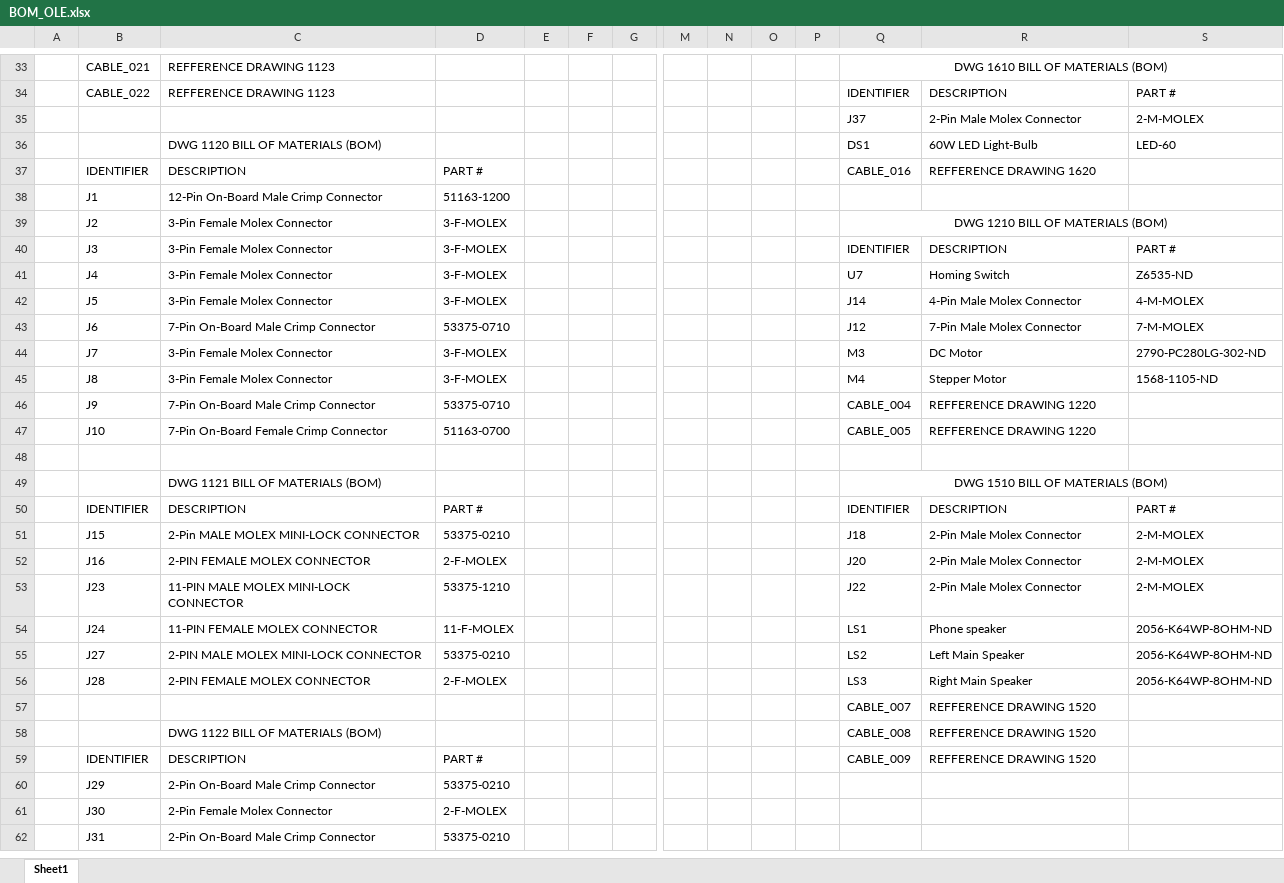
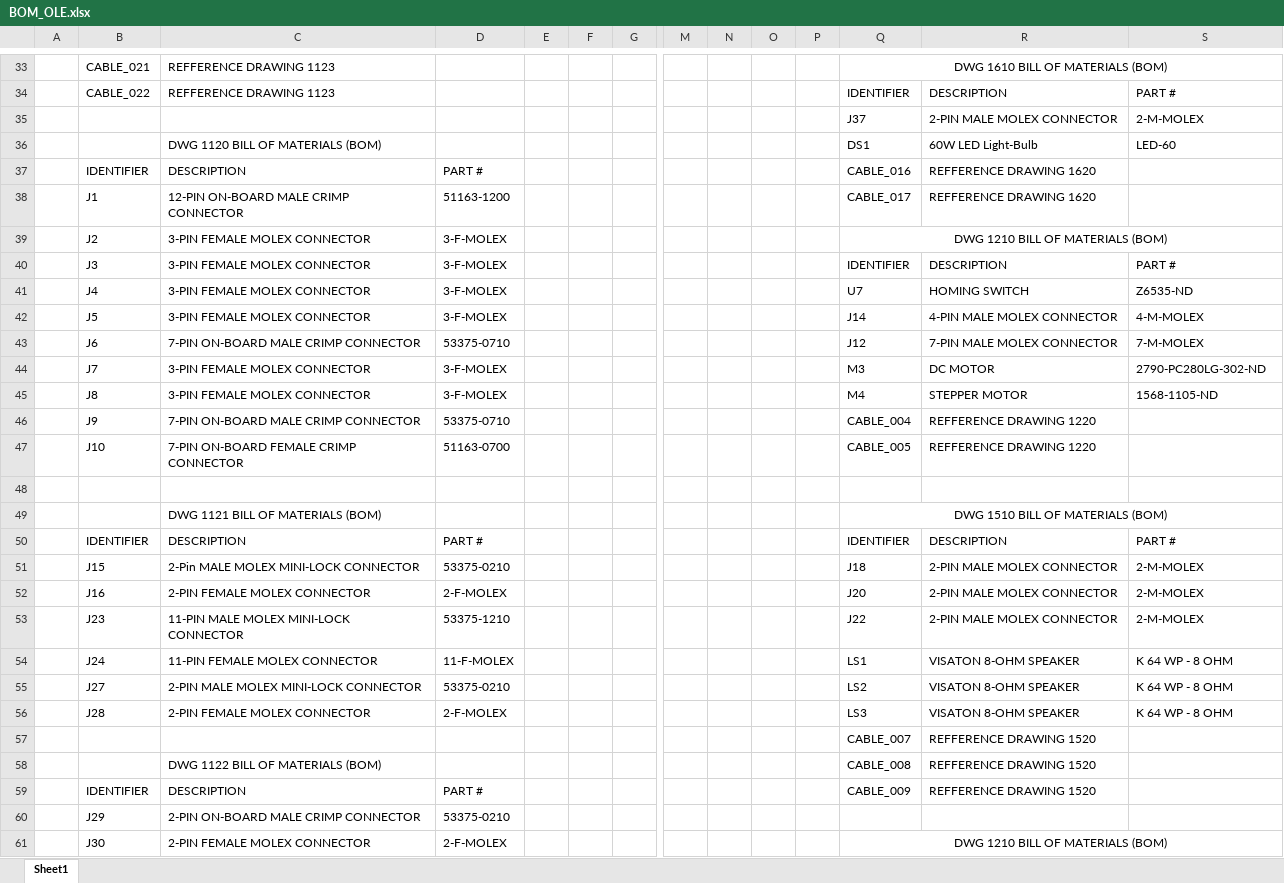
Before and after one commit to Ohm-Slah/Gallagher-Station-Duke-Energy-Museum-Exhibit, an Excel workbook: docs/BOM_OLE.xlsx, sheet Sheet1, drawn as a sheet; only a part is shown, gaps mark what is left out; values as stored, in another font and other column widths than the file's, no borders; removed rows and columns are numbered as before the commit, all else as after; rows hold the shown columns only; the diff covers the shown part only; the diff names each change by its address in the sheet, - before the commit and + after, or states it on an @@ line.

Commit message:
UPDATED ALL BOM AND CONNECTORS
Edits to some readability and cosmetic consistencies

```diff
--- a/docs/BOM_OLE.xlsx (sheet Sheet1)
+++ b/docs/BOM_OLE.xlsx (sheet Sheet1)
-R35: 2-Pin Male Molex Connector
+R35: 2-PIN MALE MOLEX CONNECTOR
-row 38:  | J1 | 12-Pin On-Board Male Crimp Connector | 51163-1200
+row 38:  | J1 | 12-PIN ON-BOARD MALE CRIMP CONNECTOR | 51163-1200 |  |  |  |  |  |  |  | CABLE_017 | REFFERENCE DRAWING 1620
-C39:C42: 3-Pin Female Molex Connector
+C39:C42: 3-PIN FEMALE MOLEX CONNECTOR
-R41: Homing Switch
+R41: HOMING SWITCH
-R42: 4-Pin Male Molex Connector
+R42: 4-PIN MALE MOLEX CONNECTOR
-C43: 7-Pin On-Board Male Crimp Connector
+C43: 7-PIN ON-BOARD MALE CRIMP CONNECTOR
-R43: 7-Pin Male Molex Connector
+R43: 7-PIN MALE MOLEX CONNECTOR
-C44:C45: 3-Pin Female Molex Connector
+C44:C45: 3-PIN FEMALE MOLEX CONNECTOR
-R44: DC Motor
+R44: DC MOTOR
-R45: Stepper Motor
+R45: STEPPER MOTOR
-C46: 7-Pin On-Board Male Crimp Connector
+C46: 7-PIN ON-BOARD MALE CRIMP CONNECTOR
-C47: 7-Pin On-Board Female Crimp Connector
+C47: 7-PIN ON-BOARD FEMALE CRIMP CONNECTOR
-R51:R53: 2-Pin Male Molex Connector
+R51:R53: 2-PIN MALE MOLEX CONNECTOR
-R54: Phone speaker
+R54: VISATON 8-OHM SPEAKER
-S54:S56: 2056-K64WP-8OHM-ND
+S54:S56: K 64 WP - 8 OHM
-R55: Left Main Speaker
+R55: VISATON 8-OHM SPEAKER
-R56: Right Main Speaker
+R56: VISATON 8-OHM SPEAKER
-C60: 2-Pin On-Board Male Crimp Connector
+C60: 2-PIN ON-BOARD MALE CRIMP CONNECTOR
-C61: 2-Pin Female Molex Connector
+C61: 2-PIN FEMALE MOLEX CONNECTOR
-Q61: (empty)
+Q61: DWG 1210 BILL OF MATERIALS (BOM)
+Q61:S61 merged
-row 62:  | J31 | 2-Pin On-Board Male Crimp Connector | 53375-0210
```
Also changed, not shown: 14 added rows, 13 removed rows and 57 edited cells elsewhere in this sheet, 28 other files.
